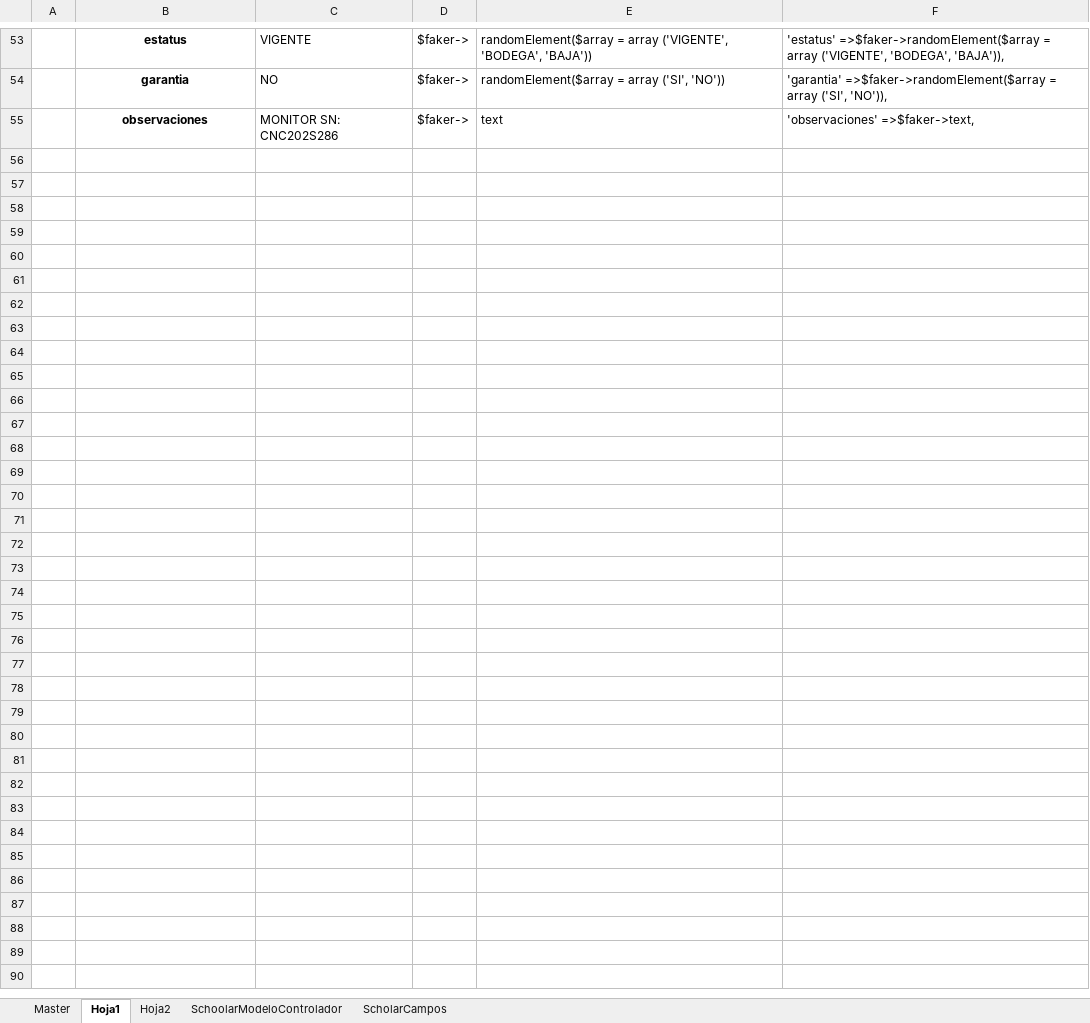
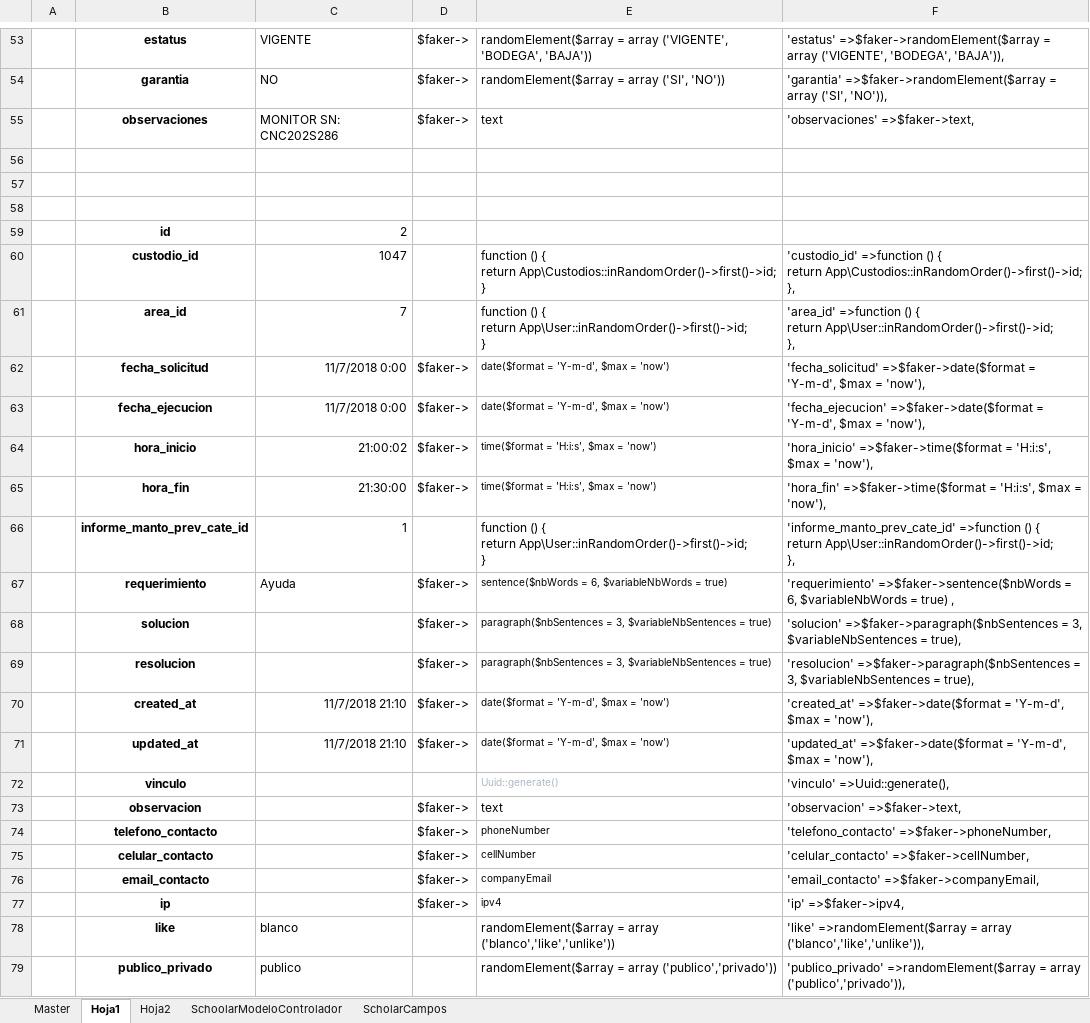
Before and after one commit to wcadena/gestor-inventarios-it, an Excel workbook: utils/utilitario.xlsx, sheet Hoja1, drawn as a sheet; only a part is shown, gaps mark what is left out; values as stored, in another font and other column widths than the file's, no borders; ↵ is a line break in a cell; the diff names each change by its address in the sheet, - before the commit and + after, or states it on an @@ line.

```diff
--- a/utils/utilitario.xlsx (sheet Hoja1)
+++ b/utils/utilitario.xlsx (sheet Hoja1)
+row 56: (empty)
+row 57: (empty)
+row 58: (empty)
+row 59:  | id | 2
+row 60:  | custodio_id | 1047 |  | function () { ↵ return App\Custodios::inRandomOrder()->first()->id; ↵ } | 'custodio_id' =>function () { ↵ return App\Custodios::inRandomOrder()->first()->id; ↵ },
+row 61:  | area_id | 7 |  | function () { ↵ return App\User::inRandomOrder()->first()->id; ↵ } | 'area_id' =>function () { ↵ return App\User::inRandomOrder()->first()->id; ↵ },
+row 62:  | fecha_solicitud | 11/7/2018 0:00 | $faker-> | date($format = 'Y-m-d', $max = 'now') | 'fecha_solicitud' =>$faker->date($format = 'Y-m-d', $max = 'now'),
+row 63:  | fecha_ejecucion | 11/7/2018 0:00 | $faker-> | date($format = 'Y-m-d', $max = 'now') | 'fecha_ejecucion' =>$faker->date($format = 'Y-m-d', $max = 'now'),
+row 64:  | hora_inicio | 21:00:02 | $faker-> | time($format = 'H:i:s', $max = 'now') | 'hora_inicio' =>$faker->time($format = 'H:i:s', $max = 'now'),
+row 65:  | hora_fin | 21:30:00 | $faker-> | time($format = 'H:i:s', $max = 'now') | 'hora_fin' =>$faker->time($format = 'H:i:s', $max = 'now'),
+row 66:  | informe_manto_prev_cate_id | 1 |  | function () { ↵ return App\User::inRandomOrder()->first()->id; ↵ } | 'informe_manto_prev_cate_id' =>function () { ↵ return App\User::inRandomOrder()->first()->id; ↵ },
+row 67:  | requerimiento | Ayuda | $faker-> | sentence($nbWords = 6, $variableNbWords = true) | 'requerimiento' =>$faker->sentence($nbWords = 6, $variableNbWords = true) ,
+row 68:  | solucion |  | $faker-> | paragraph($nbSentences = 3, $variableNbSentences = true) | 'solucion' =>$faker->paragraph($nbSentences = 3, $variableNbSentences = true),
+row 69:  | resolucion |  | $faker-> | paragraph($nbSentences = 3, $variableNbSentences = true) | 'resolucion' =>$faker->paragraph($nbSentences = 3, $variableNbSentences = true),
+row 70:  | created_at | 11/7/2018 21:10 | $faker-> | date($format = 'Y-m-d', $max = 'now') | 'created_at' =>$faker->date($format = 'Y-m-d', $max = 'now'),
+row 71:  | updated_at | 11/7/2018 21:10 | $faker-> | date($format = 'Y-m-d', $max = 'now') | 'updated_at' =>$faker->date($format = 'Y-m-d', $max = 'now'),
+row 72:  | vinculo |  |  | Uuid::generate() | 'vinculo' =>Uuid::generate(),
+row 73:  | observacion |  | $faker-> | text | 'observacion' =>$faker->text,
+row 74:  | telefono_contacto |  | $faker-> | phoneNumber | 'telefono_contacto' =>$faker->phoneNumber,
+row 75:  | celular_contacto |  | $faker-> | cellNumber | 'celular_contacto' =>$faker->cellNumber,
+row 76:  | email_contacto |  | $faker-> | companyEmail | 'email_contacto' =>$faker->companyEmail,
+row 77:  | ip |  | $faker-> | ipv4 | 'ip' =>$faker->ipv4,
+row 78:  | like | blanco |  | randomElement($array = array ('blanco','like','unlike')) | 'like' =>randomElement($array = array ('blanco','like','unlike')),
+row 79:  | publico_privado | publico |  | randomElement($array = array ('publico','privado')) | 'publico_privado' =>randomElement($array = array ('publico','privado')),
```
Also changed, not shown: sheet Hoja2, 5 other files.
